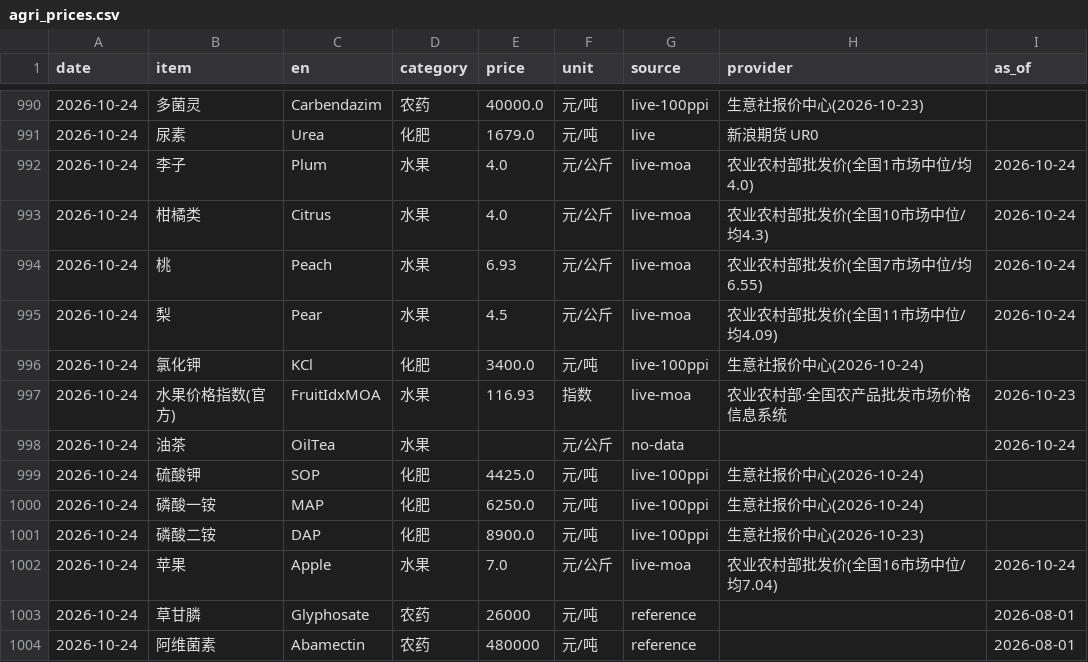
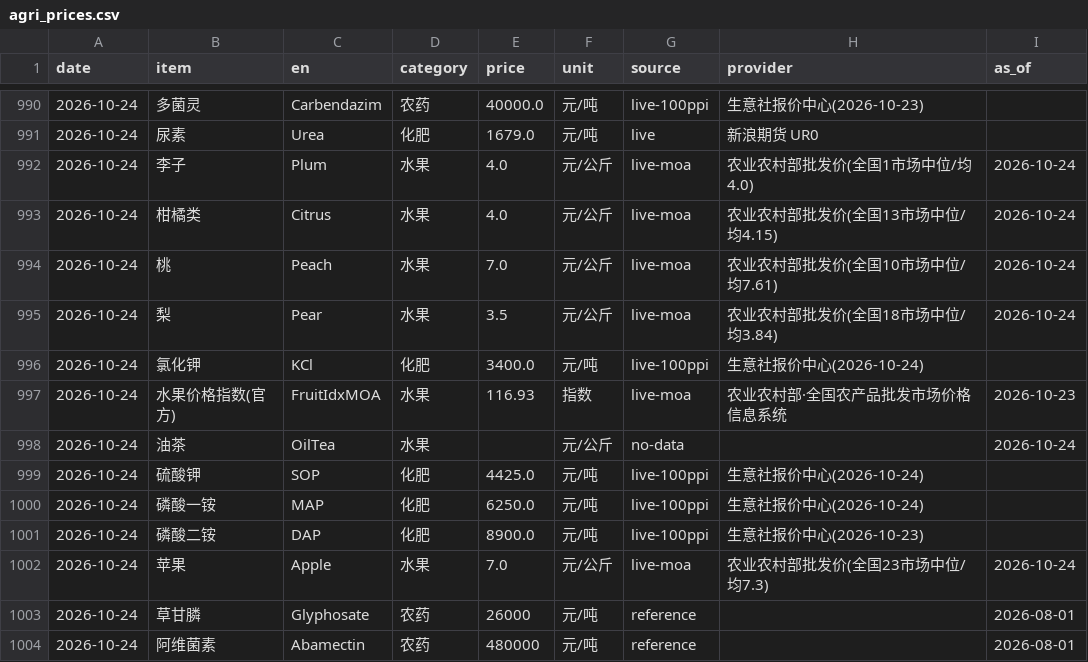
Before and after one commit to fenggg1988/agri-price-tracker, a CSV file: data/agri_prices.csv, drawn as a sheet; only a part is shown, gaps mark what is left out.

```diff
--- a/data/agri_prices.csv
+++ b/data/agri_prices.csv
@@ -992,5 +992,5 @@
 2026-10-24,李子,Plum,水果,4.0,元/公斤,live-moa,农业农村部批发价(全国1市场中位/均4.0),2026-10-24
-2026-10-24,柑橘类,Citrus,水果,4.0,元/公斤,live-moa,农业农村部批发价(全国10市场中位/均4.3),2026-10-24
-2026-10-24,桃,Peach,水果,6.93,元/公斤,live-moa,农业农村部批发价(全国7市场中位/均6.55),2026-10-24
-2026-10-24,梨,Pear,水果,4.5,元/公斤,live-moa,农业农村部批发价(全国11市场中位/均4.09),2026-10-24
+2026-10-24,柑橘类,Citrus,水果,4.0,元/公斤,live-moa,农业农村部批发价(全国13市场中位/均4.15),2026-10-24
+2026-10-24,桃,Peach,水果,7.0,元/公斤,live-moa,农业农村部批发价(全国10市场中位/均7.61),2026-10-24
+2026-10-24,梨,Pear,水果,3.5,元/公斤,live-moa,农业农村部批发价(全国18市场中位/均3.84),2026-10-24
 2026-10-24,氯化钾,KCl,化肥,3400.0,元/吨,live-100ppi,生意社报价中心(2026-10-24),
@@ -1001,3 +1001,3 @@
 2026-10-24,磷酸二铵,DAP,化肥,8900.0,元/吨,live-100ppi,生意社报价中心(2026-10-23),
-2026-10-24,苹果,Apple,水果,7.0,元/公斤,live-moa,农业农村部批发价(全国16市场中位/均7.04),2026-10-24
+2026-10-24,苹果,Apple,水果,7.0,元/公斤,live-moa,农业农村部批发价(全国23市场中位/均7.3),2026-10-24
 2026-10-24,草甘膦,Glyphosate,农药,26000,元/吨,reference,,2026-08-01
```
Also changed, not shown: 4 other files.
